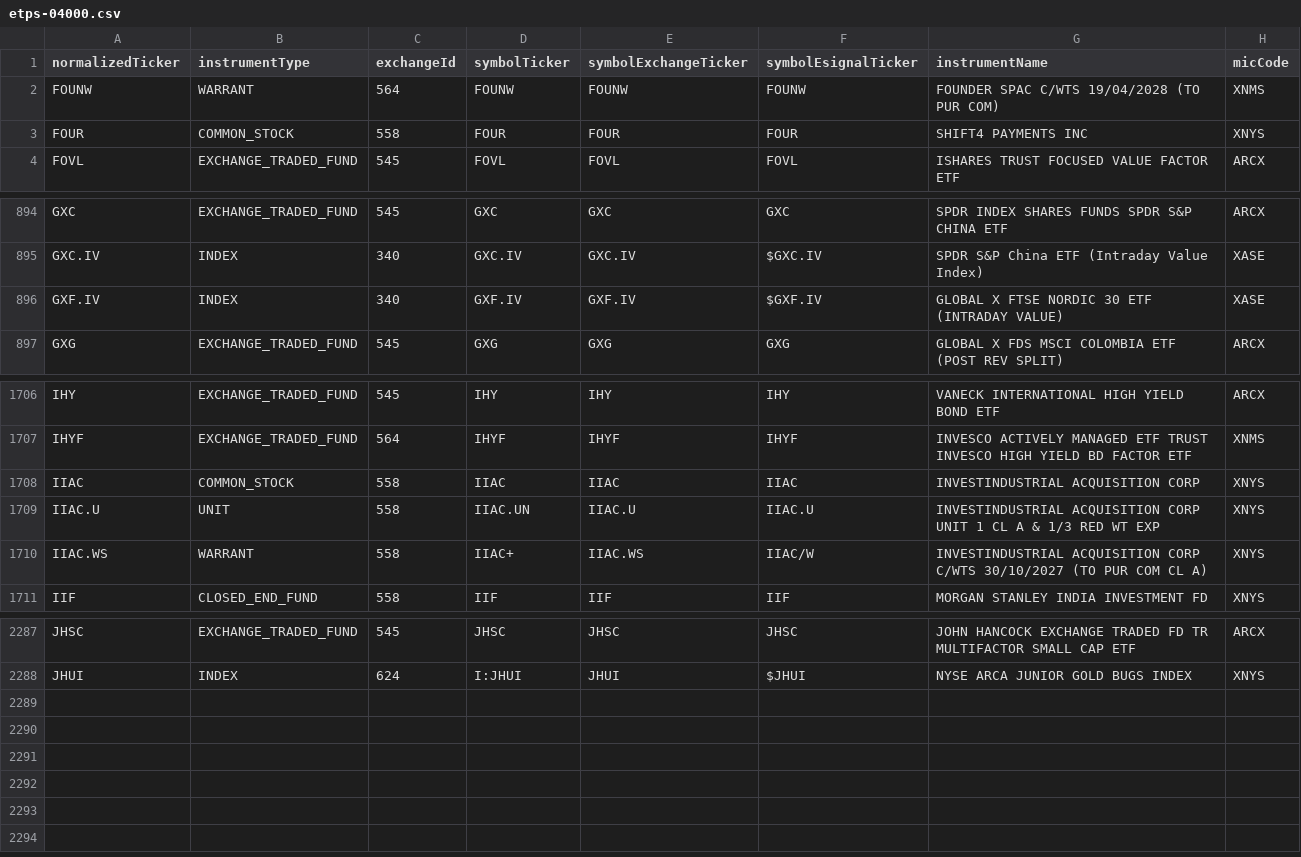
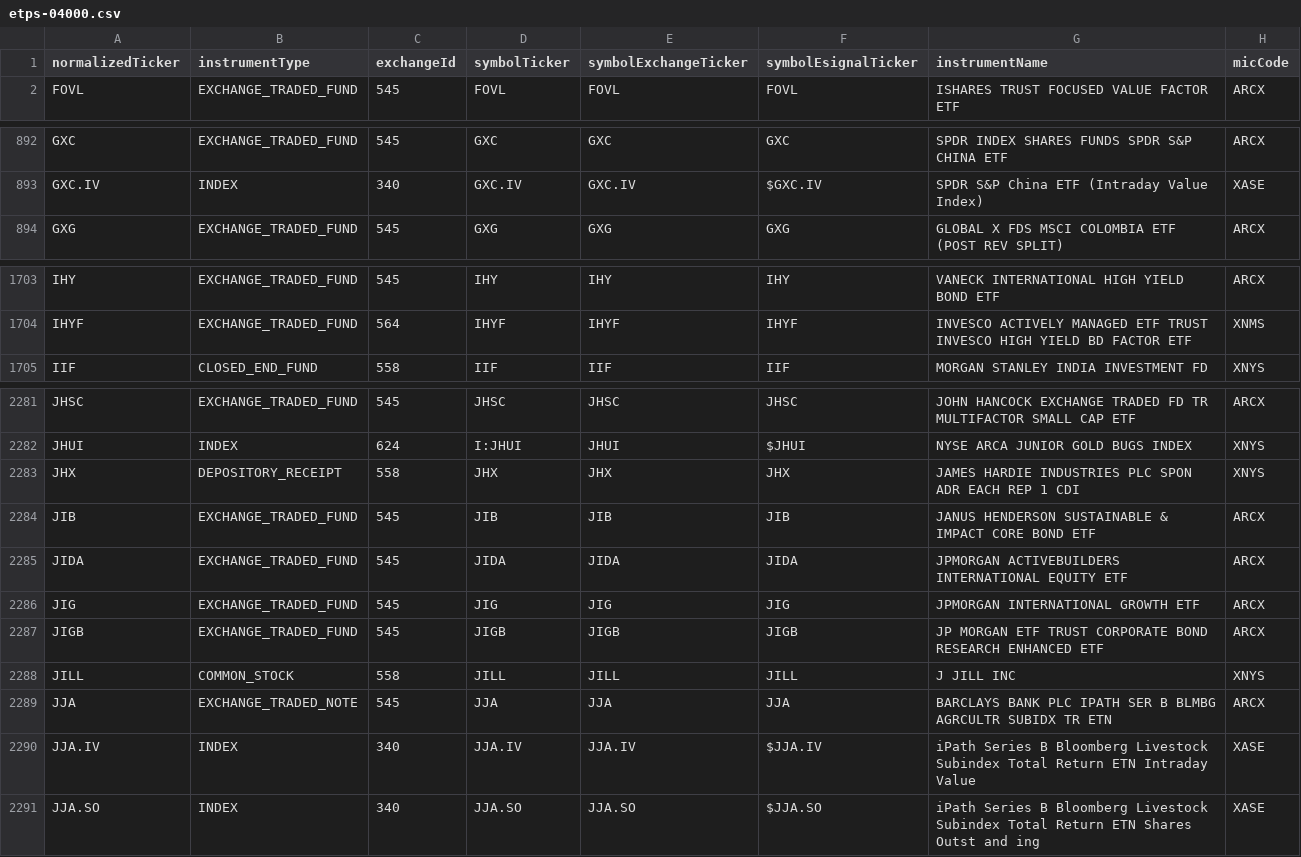
Before and after one commit to haoenhui/nyse-listed-etps, a CSV file: etps-04000.csv, drawn as a sheet; only a part is shown, gaps mark what is left out; the diff covers the shown part only.

```diff
--- a/etps-04000.csv
+++ b/etps-04000.csv
@@ -1,4 +1,2 @@
 normalizedTicker,instrumentType,exchangeId,symbolTicker,symbolExchangeTicker,symbolEsignalTicker,instrumentName,micCode
-FOUNW,WARRANT,564,FOUNW,FOUNW,FOUNW,FOUNDER SPAC C/WTS 19/04/2028 (TO PUR COM),XNMS
-FOUR,COMMON_STOCK,558,FOUR,FOUR,FOUR,SHIFT4 PAYMENTS INC,XNYS
 FOVL,EXCHANGE_TRADED_FUND,545,FOVL,FOVL,FOVL,ISHARES TRUST FOCUSED VALUE FACTOR ETF,ARCX
@@ -895,3 +893,2 @@ GXC,EXCHANGE_TRADED_FUND,545,GXC,GXC,GXC,SPDR INDEX SHARES FUNDS SPDR S&P CHINA
 GXC.IV,INDEX,340,GXC.IV,GXC.IV,$GXC.IV,SPDR S&P China ETF (Intraday Value Index),XASE
-GXF.IV,INDEX,340,GXF.IV,GXF.IV,$GXF.IV,GLOBAL X FTSE NORDIC 30 ETF (INTRADAY VALUE),XASE
 GXG,EXCHANGE_TRADED_FUND,545,GXG,GXG,GXG,GLOBAL X FDS MSCI COLOMBIA ETF (POST REV SPLIT),ARCX
@@ -1707,5 +1704,2 @@ IHY,EXCHANGE_TRADED_FUND,545,IHY,IHY,IHY,VANECK INTERNATIONAL HIGH YIELD BOND ET
 IHYF,EXCHANGE_TRADED_FUND,564,IHYF,IHYF,IHYF,INVESCO ACTIVELY MANAGED ETF TRUST INVESCO HIGH YIELD BD FACTOR ETF,XNMS
-IIAC,COMMON_STOCK,558,IIAC,IIAC,IIAC,INVESTINDUSTRIAL ACQUISITION CORP,XNYS
-IIAC.U,UNIT,558,IIAC.UN,IIAC.U,IIAC.U,INVESTINDUSTRIAL ACQUISITION CORP UNIT 1 CL A & 1/3 RED WT EXP,XNYS
-IIAC.WS,WARRANT,558,IIAC+,IIAC.WS,IIAC/W,INVESTINDUSTRIAL ACQUISITION CORP C/WTS 30/10/2027 (TO PUR COM CL A),XNYS
 IIF,CLOSED_END_FUND,558,IIF,IIF,IIF,MORGAN STANLEY INDIA INVESTMENT FD,XNYS
@@ -2288 +2282,10 @@ JHSC,EXCHANGE_TRADED_FUND,545,JHSC,JHSC,JHSC,JOHN HANCOCK EXCHANGE TRADED FD TR
 JHUI,INDEX,624,I:JHUI,JHUI,$JHUI,NYSE ARCA JUNIOR GOLD BUGS INDEX,XNYS
+JHX,DEPOSITORY_RECEIPT,558,JHX,JHX,JHX,JAMES HARDIE INDUSTRIES PLC SPON ADR EACH REP 1 CDI,XNYS
+JIB,EXCHANGE_TRADED_FUND,545,JIB,JIB,JIB,JANUS HENDERSON SUSTAINABLE & IMPACT CORE BOND ETF,ARCX
+JIDA,EXCHANGE_TRADED_FUND,545,JIDA,JIDA,JIDA,JPMORGAN ACTIVEBUILDERS INTERNATIONAL EQUITY ETF,ARCX
+JIG,EXCHANGE_TRADED_FUND,545,JIG,JIG,JIG,JPMORGAN INTERNATIONAL GROWTH ETF,ARCX
+JIGB,EXCHANGE_TRADED_FUND,545,JIGB,JIGB,JIGB,JP MORGAN ETF TRUST CORPORATE BOND RESEARCH ENHANCED ETF,ARCX
+JILL,COMMON_STOCK,558,JILL,JILL,JILL,J JILL INC,XNYS
+JJA,EXCHANGE_TRADED_NOTE,545,JJA,JJA,JJA,BARCLAYS BANK PLC IPATH SER B BLMBG AGRCULTR SUBIDX TR ETN,ARCX
+JJA.IV,INDEX,340,JJA.IV,JJA.IV,$JJA.IV,iPath Series B Bloomberg Livestock Subindex Total Return ETN Intraday Value,XASE
+JJA.SO,INDEX,340,JJA.SO,JJA.SO,$JJA.SO,iPath Series B Bloomberg Livestock Subindex Total Return ETN Shares Outst and ing,XASE
```
Also changed, not shown: 7 moved rows and 1 edited cell elsewhere in this file, etps-00000.csv, etps-02000.csv, 3 other files.
